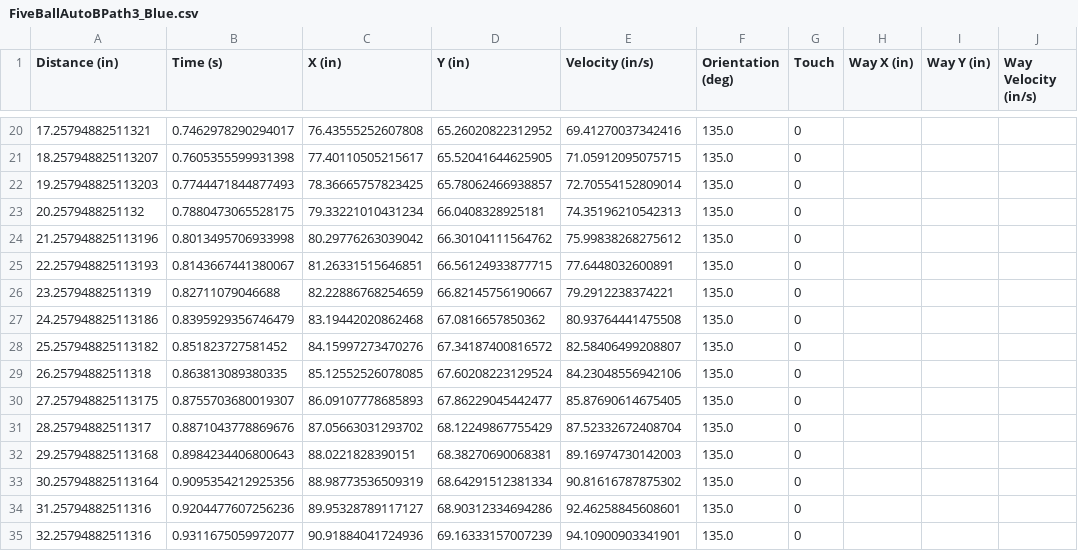
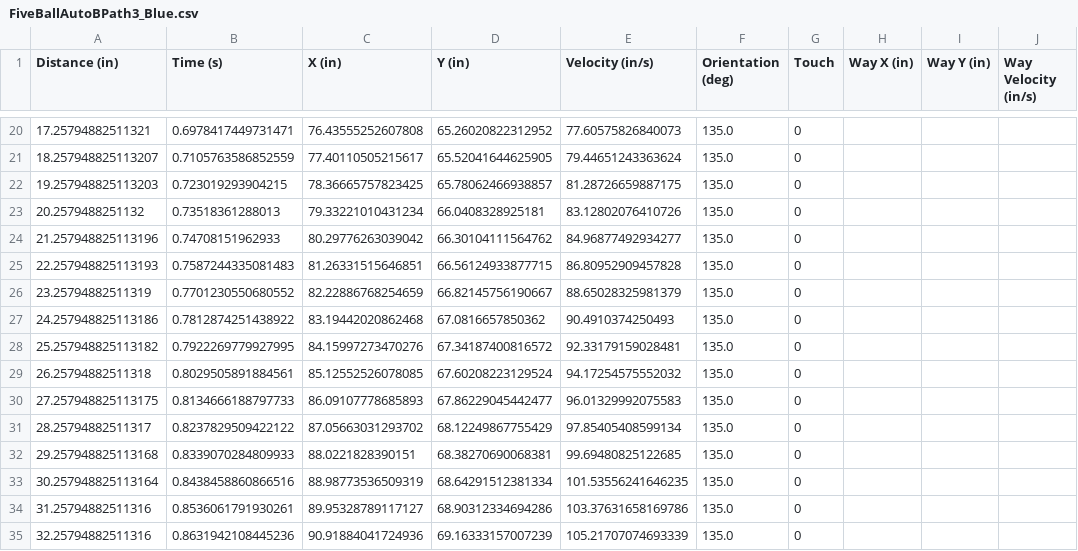
Before and after one commit to secret-city-wildbots/2022-Robot, a CSV file: Autonomous Paths/FiveBallAutoBPath3_Blue.csv, drawn as a sheet; only a part is shown, gaps mark what is left out; the diff covers the shown part only; the diff names each change by its address in the sheet, - before the commit and + after, or states it on an @@ line.

```diff
--- a/Autonomous Paths/FiveBallAutoBPath3_Blue.csv
+++ b/Autonomous Paths/FiveBallAutoBPath3_Blue.csv
-B20 (Time (s)): 0.7462978290294017
+B20 (Time (s)): 0.6978417449731471
-E20 (Velocity (in/s)): 69.41270037342416
+E20 (Velocity (in/s)): 77.60575826840073
-B21 (Time (s)): 0.7605355599931398
+B21 (Time (s)): 0.7105763586852559
-E21 (Velocity (in/s)): 71.05912095075715
+E21 (Velocity (in/s)): 79.44651243363624
-B22 (Time (s)): 0.7744471844877493
+B22 (Time (s)): 0.723019293904215
-E22 (Velocity (in/s)): 72.70554152809014
+E22 (Velocity (in/s)): 81.28726659887175
-B23 (Time (s)): 0.7880473065528175
+B23 (Time (s)): 0.73518361288013
-E23 (Velocity (in/s)): 74.35196210542313
+E23 (Velocity (in/s)): 83.12802076410726
-B24 (Time (s)): 0.8013495706933998
+B24 (Time (s)): 0.74708151962933
-E24 (Velocity (in/s)): 75.99838268275612
+E24 (Velocity (in/s)): 84.96877492934277
-B25 (Time (s)): 0.8143667441380067
+B25 (Time (s)): 0.7587244335081483
-E25 (Velocity (in/s)): 77.6448032600891
+E25 (Velocity (in/s)): 86.80952909457828
-B26 (Time (s)): 0.82711079046688
+B26 (Time (s)): 0.7701230550680552
-E26 (Velocity (in/s)): 79.2912238374221
+E26 (Velocity (in/s)): 88.65028325981379
-B27 (Time (s)): 0.8395929356746479
+B27 (Time (s)): 0.7812874251438922
-E27 (Velocity (in/s)): 80.93764441475508
+E27 (Velocity (in/s)): 90.4910374250493
-B28 (Time (s)): 0.851823727581452
+B28 (Time (s)): 0.7922269779927995
-E28 (Velocity (in/s)): 82.58406499208807
+E28 (Velocity (in/s)): 92.33179159028481
-B29 (Time (s)): 0.863813089380335
+B29 (Time (s)): 0.8029505891884561
-E29 (Velocity (in/s)): 84.23048556942106
+E29 (Velocity (in/s)): 94.17254575552032
-B30 (Time (s)): 0.8755703680019307
+B30 (Time (s)): 0.8134666188797733
-E30 (Velocity (in/s)): 85.87690614675405
+E30 (Velocity (in/s)): 96.01329992075583
-B31 (Time (s)): 0.8871043778869676
+B31 (Time (s)): 0.8237829509422122
-E31 (Velocity (in/s)): 87.52332672408704
+E31 (Velocity (in/s)): 97.85405408599134
-B32 (Time (s)): 0.8984234406800643
+B32 (Time (s)): 0.8339070284809933
-E32 (Velocity (in/s)): 89.16974730142003
+E32 (Velocity (in/s)): 99.69480825122685
-B33 (Time (s)): 0.9095354212925356
+B33 (Time (s)): 0.8438458860866516
-E33 (Velocity (in/s)): 90.81616787875302
+E33 (Velocity (in/s)): 101.53556241646235
-B34 (Time (s)): 0.9204477607256236
+B34 (Time (s)): 0.8536061791930261
-E34 (Velocity (in/s)): 92.46258845608601
+E34 (Velocity (in/s)): 103.37631658169786
-B35 (Time (s)): 0.9311675059972077
+B35 (Time (s)): 0.8631942108445236
-E35 (Velocity (in/s)): 94.10900903341901
+E35 (Velocity (in/s)): 105.21707074693339
```
Also changed, not shown: 88 edited cells elsewhere in this file, Autonomous Paths/FiveBallAutoBPath1_Blue.csv, Autonomous Paths/FiveBallAutoBPath2_Blue.csv, 4 other files.
